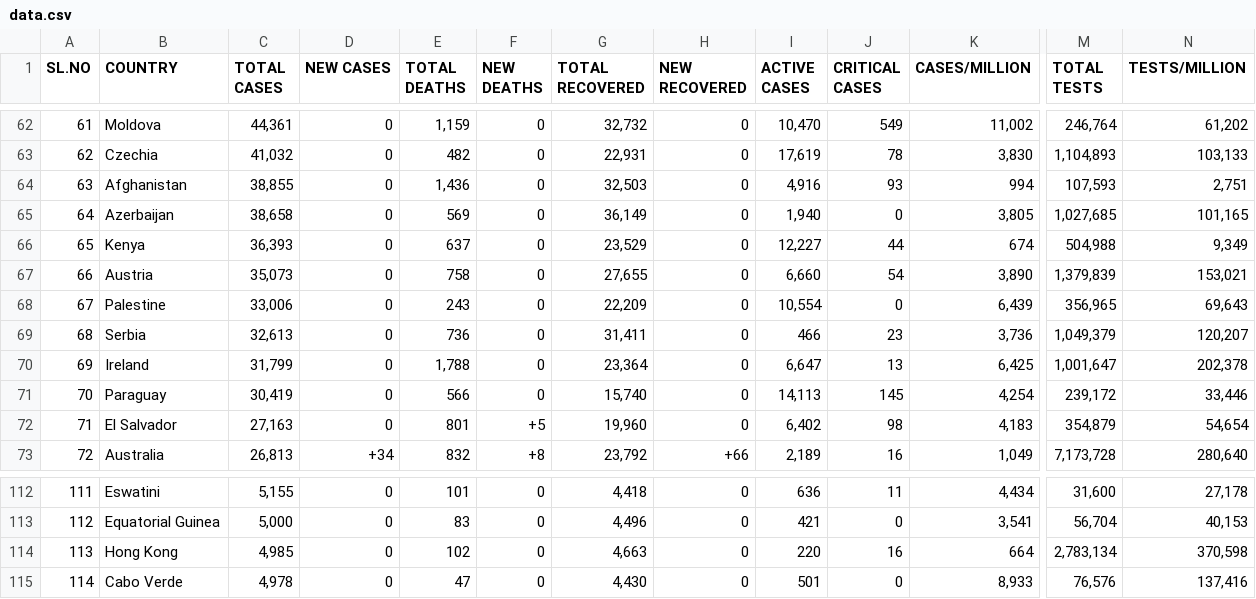
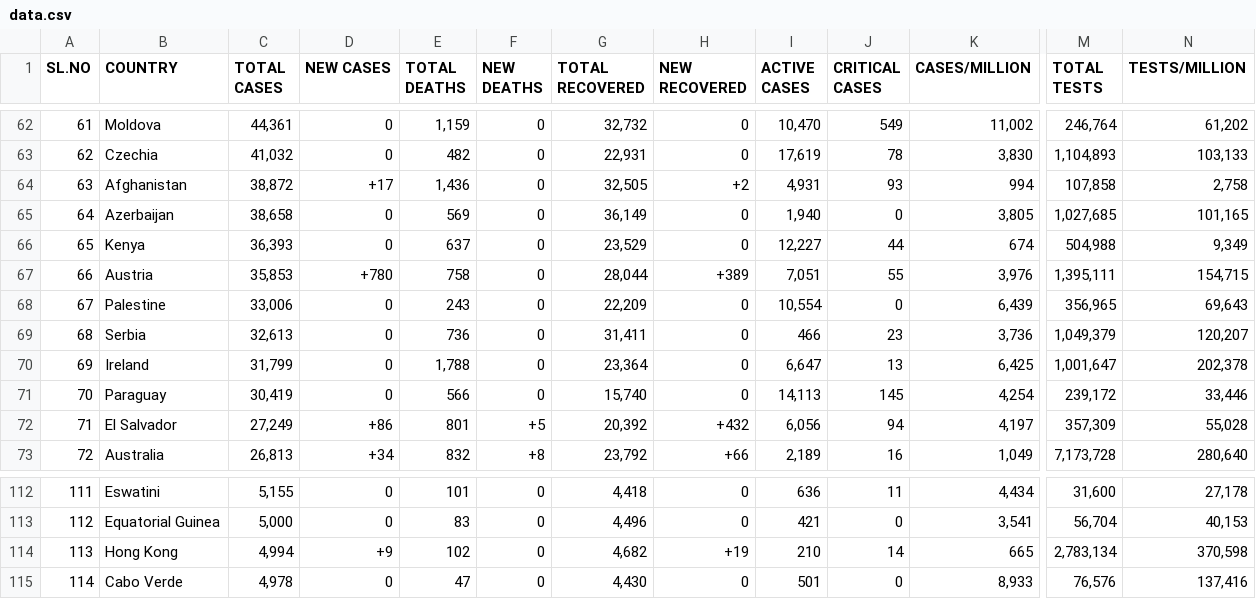
Before and after one commit to deb12378/CV-19, a CSV file: data.csv, drawn as a sheet; only a part is shown, gaps mark what is left out; the diff covers the shown part only; the diff names each change by its address in the sheet, - before the commit and + after, or states it on an @@ line.

```diff
--- a/data.csv
+++ b/data.csv
-C64 (TOTAL CASES): 38,855
+C64 (TOTAL CASES): 38,872
-D64 (NEW CASES): 0
+D64 (NEW CASES): +17
-G64 (TOTAL RECOVERED): 32,503
+G64 (TOTAL RECOVERED): 32,505
-H64 (NEW RECOVERED): 0
+H64 (NEW RECOVERED): +2
-I64 (ACTIVE CASES): 4,916
+I64 (ACTIVE CASES): 4,931
-M64 (TOTAL TESTS): 107,593
+M64 (TOTAL TESTS): 107,858
-N64 (TESTS/MILLION): 2,751
+N64 (TESTS/MILLION): 2,758
-C67 (TOTAL CASES): 35,073
+C67 (TOTAL CASES): 35,853
-D67 (NEW CASES): 0
+D67 (NEW CASES): +780
-G67 (TOTAL RECOVERED): 27,655
+G67 (TOTAL RECOVERED): 28,044
-H67 (NEW RECOVERED): 0
+H67 (NEW RECOVERED): +389
-I67 (ACTIVE CASES): 6,660
+I67 (ACTIVE CASES): 7,051
-J67 (CRITICAL CASES): 54
+J67 (CRITICAL CASES): 55
-K67 (CASES/MILLION): 3,890
+K67 (CASES/MILLION): 3,976
-M67 (TOTAL TESTS): 1,379,839
+M67 (TOTAL TESTS): 1,395,111
-N67 (TESTS/MILLION): 153,021
+N67 (TESTS/MILLION): 154,715
-C72 (TOTAL CASES): 27,163
+C72 (TOTAL CASES): 27,249
-D72 (NEW CASES): 0
+D72 (NEW CASES): +86
-G72 (TOTAL RECOVERED): 19,960
+G72 (TOTAL RECOVERED): 20,392
-H72 (NEW RECOVERED): 0
+H72 (NEW RECOVERED): +432
-I72 (ACTIVE CASES): 6,402
+I72 (ACTIVE CASES): 6,056
-J72 (CRITICAL CASES): 98
+J72 (CRITICAL CASES): 94
-K72 (CASES/MILLION): 4,183
+K72 (CASES/MILLION): 4,197
-M72 (TOTAL TESTS): 354,879
+M72 (TOTAL TESTS): 357,309
-N72 (TESTS/MILLION): 54,654
+N72 (TESTS/MILLION): 55,028
-C114 (TOTAL CASES): 4,985
+C114 (TOTAL CASES): 4,994
-D114 (NEW CASES): 0
+D114 (NEW CASES): +9
-G114 (TOTAL RECOVERED): 4,663
+G114 (TOTAL RECOVERED): 4,682
-H114 (NEW RECOVERED): 0
+H114 (NEW RECOVERED): +19
-I114 (ACTIVE CASES): 220
+I114 (ACTIVE CASES): 210
-J114 (CRITICAL CASES): 16
+J114 (CRITICAL CASES): 14
-K114 (CASES/MILLION): 664
+K114 (CASES/MILLION): 665
```
Also changed, not shown: 2 added rows, 2 removed rows and 60 edited cells elsewhere in this file.
